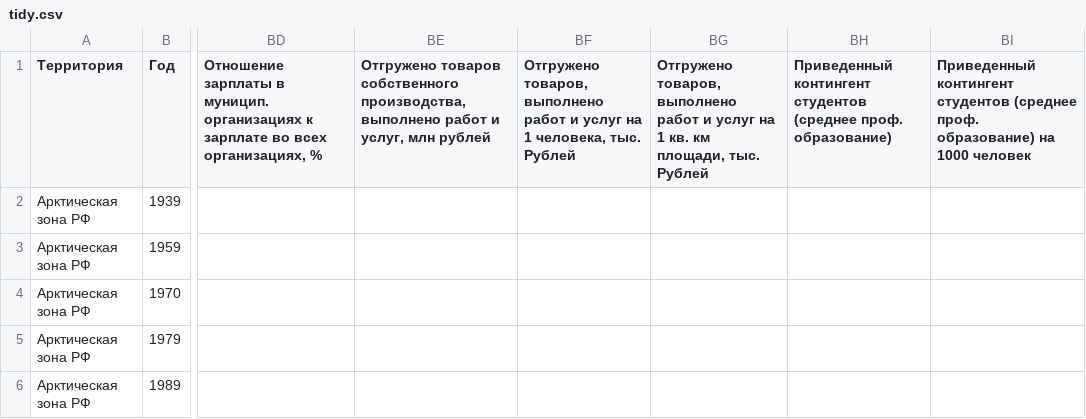
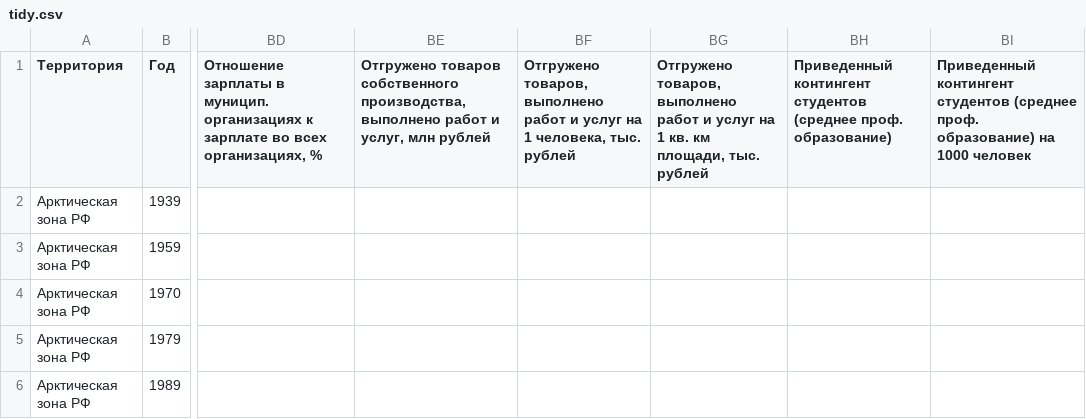
Before and after one commit to av-smirnov/digital-arctic, a CSV file: data/tidy.csv, drawn as a sheet; only a part is shown, gaps mark what is left out; the diff names each change by its address in the sheet, - before the commit and + after, or states it on an @@ line.

```diff
--- a/data/tidy.csv
+++ b/data/tidy.csv
-BF1: …человека, тыс. Рублей
+BF1: …человека, тыс. рублей
-BG1: …площади, тыс. Рублей
+BG1: …площади, тыс. рублей
```
Also changed, not shown: data/coords.csv, data/profiles.csv, 11 other files.
